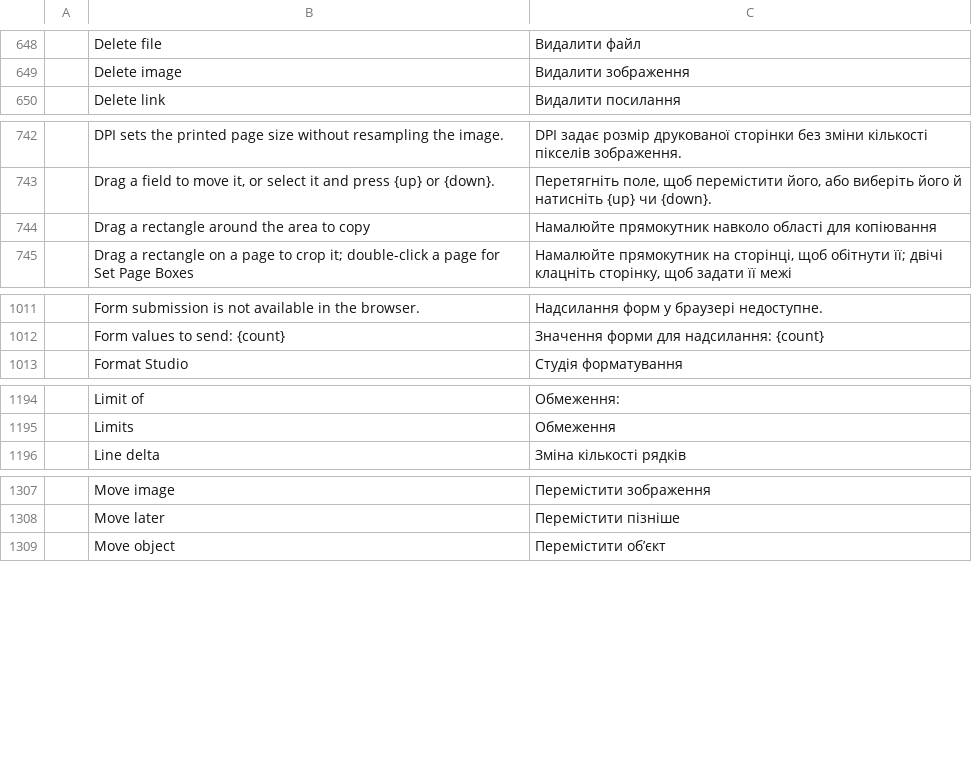
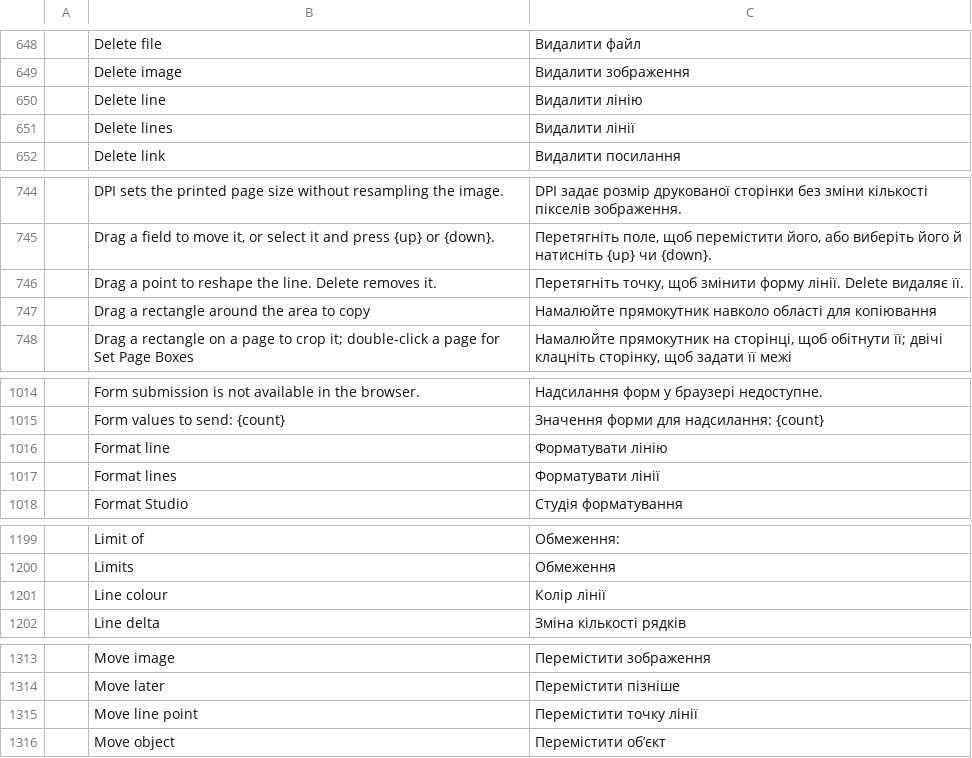
Before and after one commit to BBQ-MAN/craft-i18n, a TSV file: locales/uk/pdfcraft.tsv, drawn as a sheet; only a part is shown, gaps mark what is left out; the diff covers the shown part only; the diff names each change by its address in the sheet, - before the commit and + after, or states it on an @@ line.

```diff
--- a/locales/uk/pdfcraft.tsv
+++ b/locales/uk/pdfcraft.tsv
+row 650:  | Delete line | Видалити лінію
+row 651:  | Delete lines | Видалити лінії
+row 746:  | Drag a point to reshape the line. Delete removes it. | Перетягніть точку, щоб змінити форму лінії. Delete видаляє її.
+row 1016:  | Format line | Форматувати лінію
+row 1017:  | Format lines | Форматувати лінії
+row 1201:  | Line colour | Колір лінії
+row 1315:  | Move line point | Перемістити точку лінії
```
Also changed, not shown: 1 added row elsewhere in this file, locales/bg/pdfcraft.tsv, locales/kk/pdfcraft.tsv, 15 other files.
